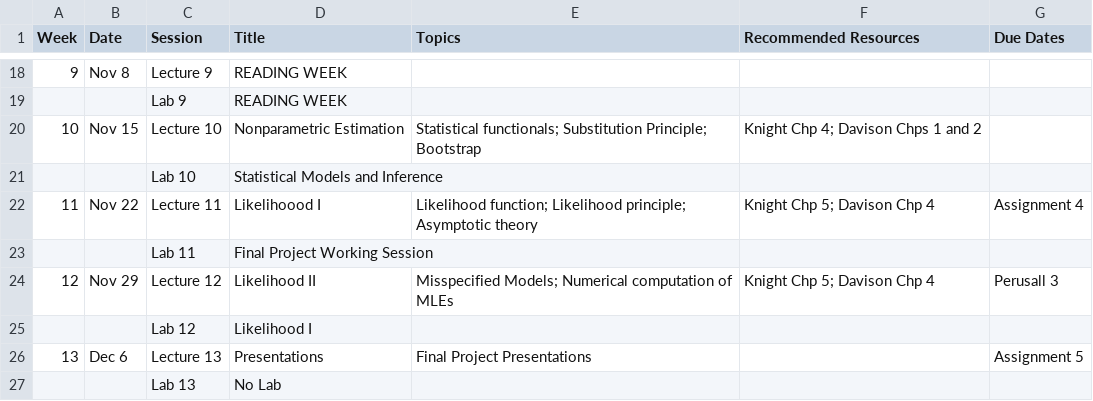
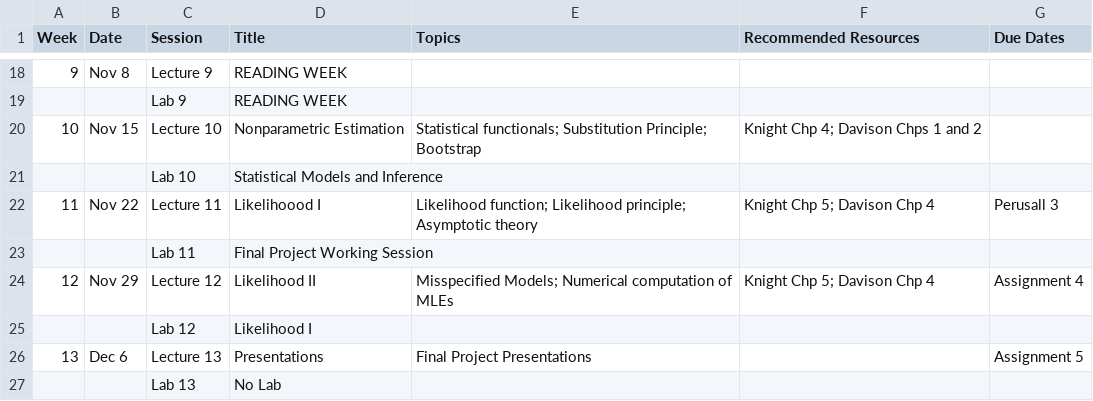
Before and after one commit to jlgrons/STA2112-MathStat, a CSV file: Fall2022_schedule - Sheet1.csv, drawn as a sheet; only a part is shown, gaps mark what is left out.

Commit message:
Update schedule.

```diff
--- a/Fall2022_schedule - Sheet1.csv
+++ b/Fall2022_schedule - Sheet1.csv
@@ -21,5 +21,5 @@ Week,Date,Session,Title,Topics,Recommended Resources,Due Dates
 ,,Lab 10,Statistical Models and Inference,,,
-11,Nov 22,Lecture 11,Likelihoood I,Likelihood function; Likelihood principle; Asymptotic theory,Knight Chp 5; Davison Chp 4,Assignment 4
+11,Nov 22,Lecture 11,Likelihoood I,Likelihood function; Likelihood principle; Asymptotic theory,Knight Chp 5; Davison Chp 4, Perusall 3
 ,,Lab 11, Final Project Working Session,,,
-12,Nov 29,Lecture 12,Likelihood II,Misspecified Models; Numerical computation of MLEs,Knight Chp 5; Davison Chp 4, Perusall 3
+12,Nov 29,Lecture 12,Likelihood II,Misspecified Models; Numerical computation of MLEs,Knight Chp 5; Davison Chp 4, Assignment 4
 ,,Lab 12,Likelihood I,,,
```
Also changed, not shown: 1 other file.
